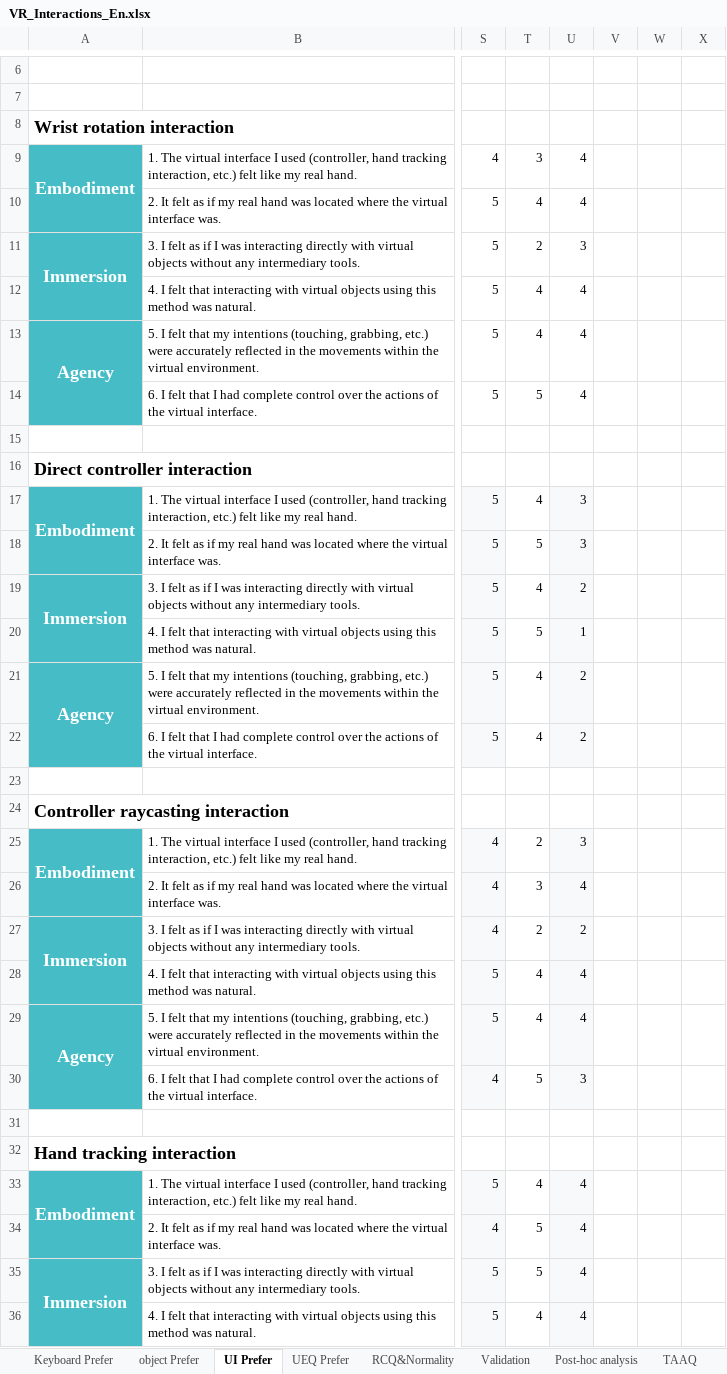
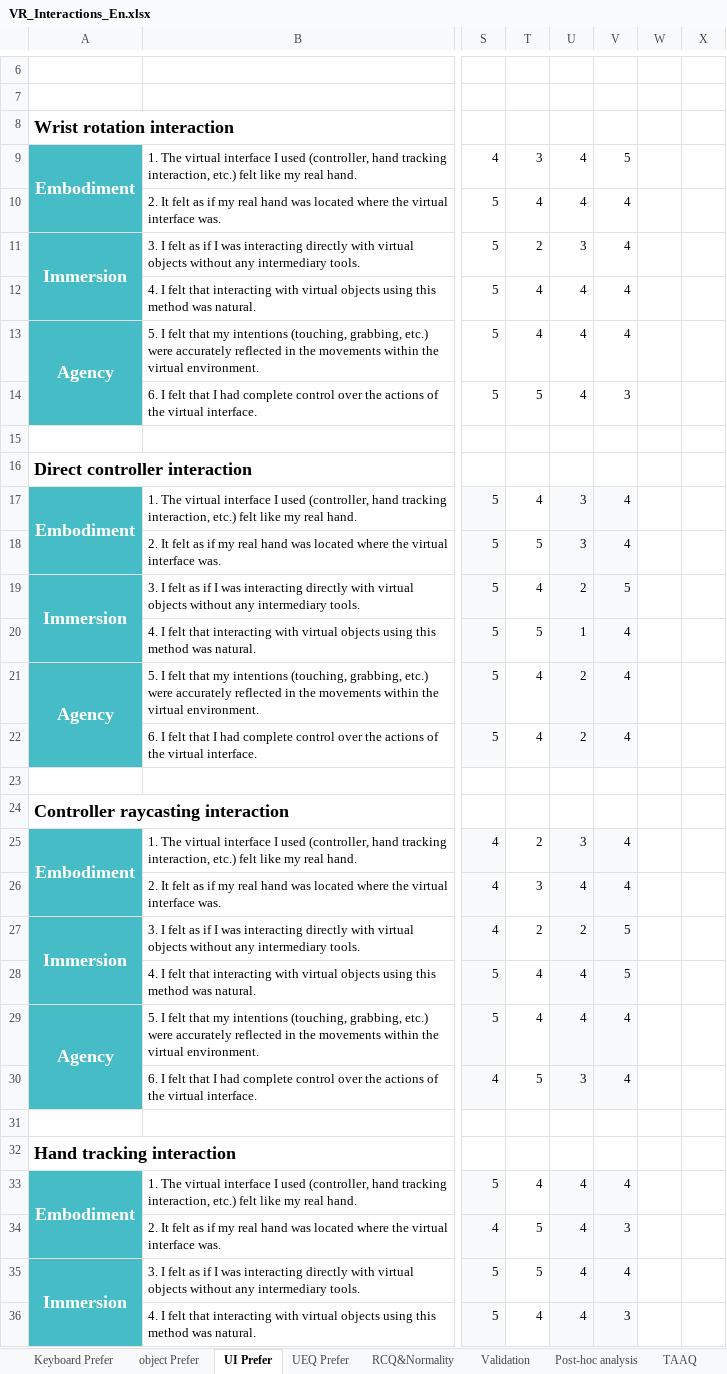
Before and after one commit to jhyun-lee/VR_Interactio_Analysis, an Excel workbook: VR_Interactions_En.xlsx, sheet UI Prefer, drawn as a sheet; only a part is shown, gaps mark what is left out; values as stored, in another font and other column widths than the file's, no borders; the diff covers the shown part only; the diff names each change by its address in the sheet, - before the commit and + after, or states it on an @@ line.

```diff
--- a/VR_Interactions_En.xlsx (sheet UI Prefer)
+++ b/VR_Interactions_En.xlsx (sheet UI Prefer)
-V9: (empty)
+V9: 5
-V10:V13: (empty)
+V10:V13: 4
-V14: (empty)
+V14: 3
-V17:V18: (empty)
+V17:V18: 4
-V17:V22 fill: none
+V17:V22 fill: #F8F9FA
-V19: (empty)
+V19: 5
-V20:V22: (empty)
+V20:V22: 4
-V25:V26: (empty)
+V25:V26: 4
-V25:V30 fill: none
+V25:V30 fill: #F8F9FA
-V27:V28: (empty)
+V27:V28: 5
-V29:V30: (empty)
+V29:V30: 4
-V33: (empty)
+V33: 4
-V33:V36 fill: none
+V33:V36 fill: #F8F9FA
-V34: (empty)
+V34: 3
-V35: (empty)
+V35: 4
-V36: (empty)
+V36: 3
```
Also changed, not shown: 7 edited cells and cell formats elsewhere in this sheet, sheet object Prefer, sheet Keyboard Prefer, sheet UEQ Prefer, VR_Interactions_Ko.xlsx.
